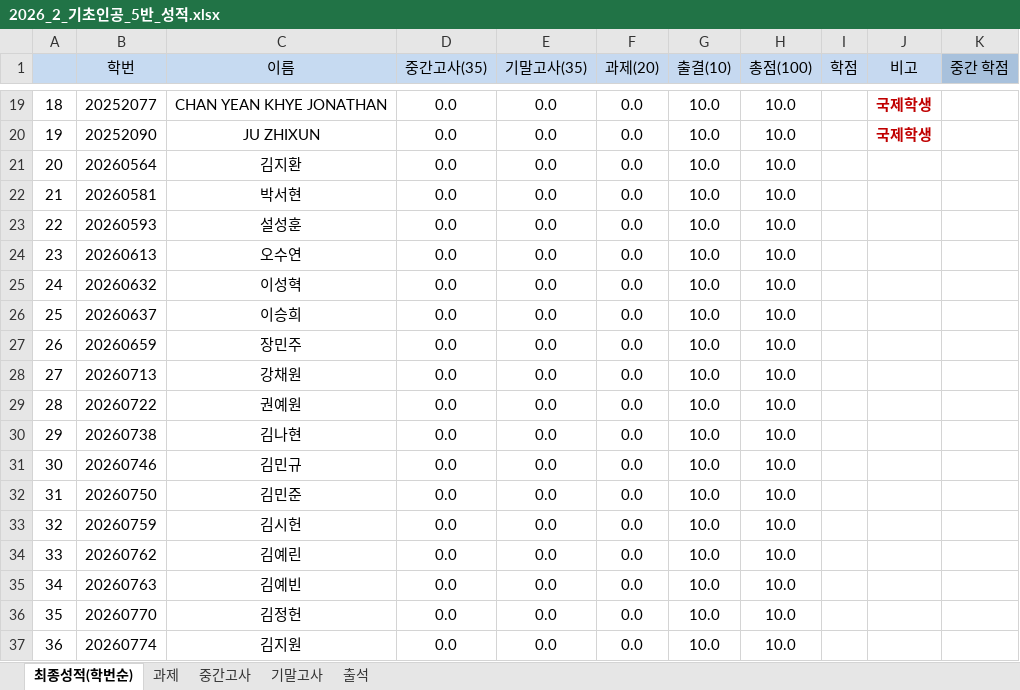
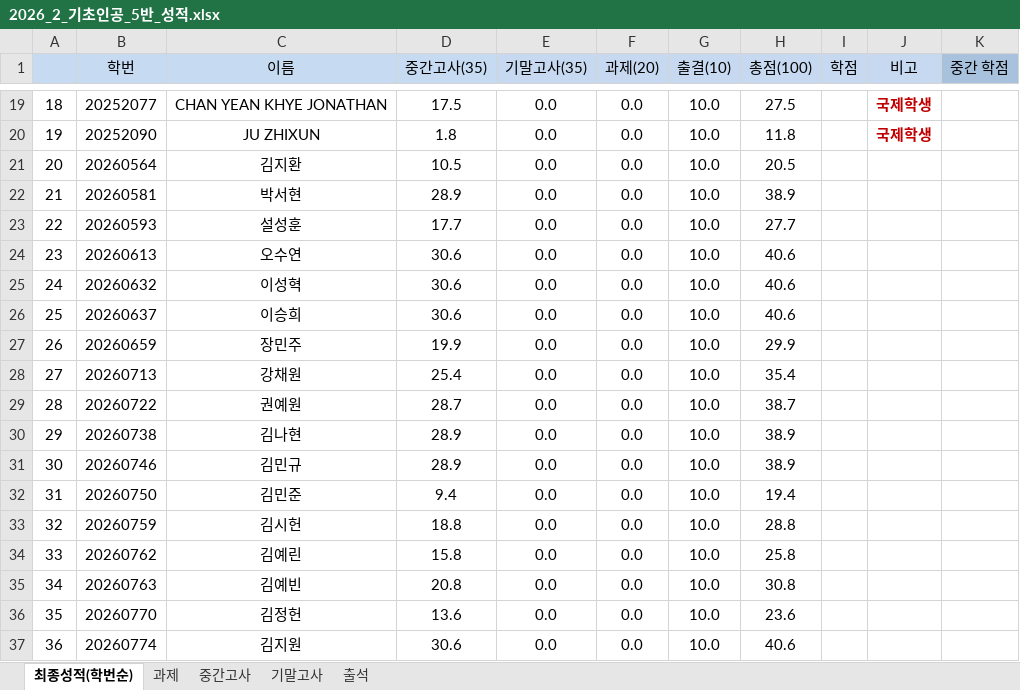
Before and after one commit to HyunJunTae/SOGANG, an Excel workbook: 3학년 2학기/기인프/2026_2_기초인공_5반_성적.xlsx, sheet 최종성적(학번순), drawn as a sheet; only a part is shown, gaps mark what is left out; values as stored, in another font and other column widths than the file's, no borders; the diff covers the shown part only; the diff names each change by its address in the sheet, - before the commit and + after, or states it on an @@ line.

```diff
--- a/3학년 2학기/기인프/2026_2_기초인공_5반_성적.xlsx (sheet 최종성적(학번순))
+++ b/3학년 2학기/기인프/2026_2_기초인공_5반_성적.xlsx (sheet 최종성적(학번순))
-D19 (중간고사(35)): 0.0
+D19 (중간고사(35)): 17.5
-H19 (총점(100)): 10.0
+H19 (총점(100)): 27.5
-D20 (중간고사(35)): 0.0
+D20 (중간고사(35)): 1.8
-H20 (총점(100)): 10.0
+H20 (총점(100)): 11.8
-D21 (중간고사(35)): 0.0
+D21 (중간고사(35)): 10.5
-H21 (총점(100)): 10.0
+H21 (총점(100)): 20.5
-D22 (중간고사(35)): 0.0
+D22 (중간고사(35)): 28.9
-H22 (총점(100)): 10.0
+H22 (총점(100)): 38.9
-D23 (중간고사(35)): 0.0
+D23 (중간고사(35)): 17.7
-H23 (총점(100)): 10.0
+H23 (총점(100)): 27.7
-D24:D26 (중간고사(35)): 0.0
+D24:D26 (중간고사(35)): 30.6
-H24:H26 (총점(100)): 10.0
+H24:H26 (총점(100)): 40.6
-D27 (중간고사(35)): 0.0
+D27 (중간고사(35)): 19.9
-H27 (총점(100)): 10.0
+H27 (총점(100)): 29.9
-D28 (중간고사(35)): 0.0
+D28 (중간고사(35)): 25.4
-H28 (총점(100)): 10.0
+H28 (총점(100)): 35.4
-D29 (중간고사(35)): 0.0
+D29 (중간고사(35)): 28.7
-H29 (총점(100)): 10.0
+H29 (총점(100)): 38.7
-D30:D31 (중간고사(35)): 0.0
+D30:D31 (중간고사(35)): 28.9
-H30:H31 (총점(100)): 10.0
+H30:H31 (총점(100)): 38.9
-D32 (중간고사(35)): 0.0
+D32 (중간고사(35)): 9.4
-H32 (총점(100)): 10.0
+H32 (총점(100)): 19.4
-D33 (중간고사(35)): 0.0
+D33 (중간고사(35)): 18.8
-H33 (총점(100)): 10.0
+H33 (총점(100)): 28.8
-D34 (중간고사(35)): 0.0
+D34 (중간고사(35)): 15.8
-H34 (총점(100)): 10.0
+H34 (총점(100)): 25.8
-D35 (중간고사(35)): 0.0
+D35 (중간고사(35)): 20.8
-H35 (총점(100)): 10.0
+H35 (총점(100)): 30.8
-D36 (중간고사(35)): 0.0
+D36 (중간고사(35)): 13.6
-H36 (총점(100)): 10.0
+H36 (총점(100)): 23.6
-D37 (중간고사(35)): 0.0
+D37 (중간고사(35)): 30.6
-H37 (총점(100)): 10.0
+H37 (총점(100)): 40.6
```
Also changed, not shown: 78 edited cells elsewhere in this sheet, sheet 중간고사, 3학년 2학기/기인프/중간고사/신규 채점 (에러 관련 재채점)/1번 문제 과제평가 중간 시험 제출_기초인공지능프로그래밍_20261026_재채점.xlsx, 1 other file.
